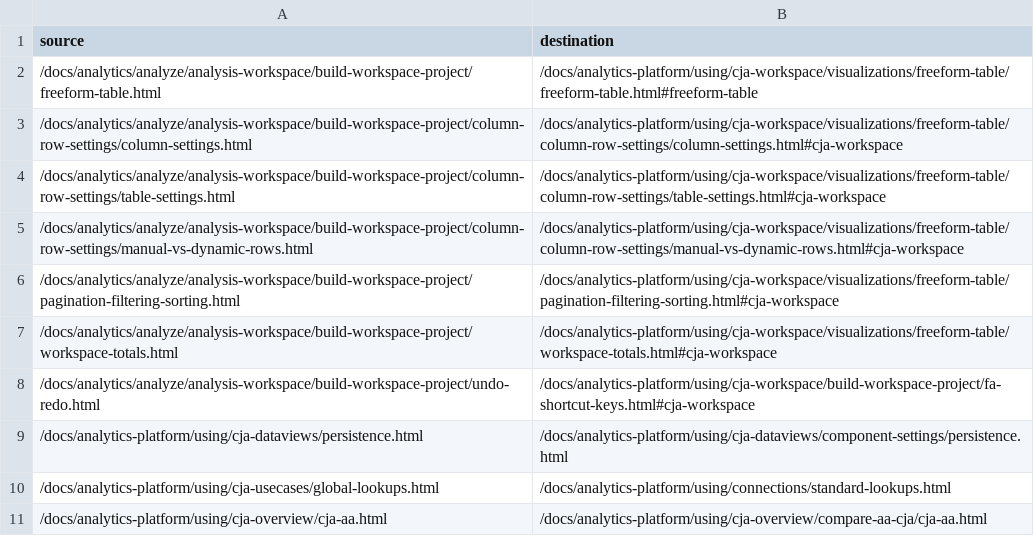
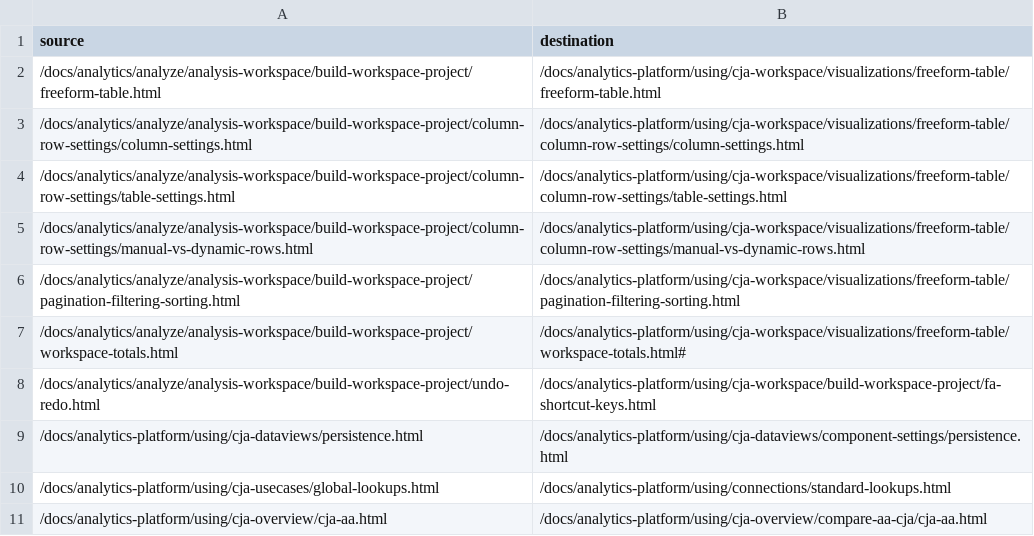
Before and after one commit to AdobeDocs/analytics-platform.nl-NL, a CSV file: redirects.csv, drawn as a sheet.

Commit message:
Synced non localizable files from repo .

```diff
--- a/redirects.csv
+++ b/redirects.csv
@@ -1,9 +1,9 @@
 source,destination
-/docs/analytics/analyze/analysis-workspace/build-workspace-project/freeform-table.html,/docs/analytics-platform/using/cja-workspace/visualizations/freeform-table/freeform-table.html#freeform-table
-/docs/analytics/analyze/analysis-workspace/build-workspace-project/column-row-settings/column-settings.html,/docs/analytics-platform/using/cja-workspace/visualizations/freeform-table/column-row-settings/column-settings.html#cja-workspace
-/docs/analytics/analyze/analysis-workspace/build-workspace-project/column-row-settings/table-settings.html,/docs/analytics-platform/using/cja-workspace/visualizations/freeform-table/column-row-settings/table-settings.html#cja-workspace
-/docs/analytics/analyze/analysis-workspace/build-workspace-project/column-row-settings/manual-vs-dynamic-rows.html,/docs/analytics-platform/using/cja-workspace/visualizations/freeform-table/column-row-settings/manual-vs-dynamic-rows.html#cja-workspace
-/docs/analytics/analyze/analysis-workspace/build-workspace-project/pagination-filtering-sorting.html,/docs/analytics-platform/using/cja-workspace/visualizations/freeform-table/pagination-filtering-sorting.html#cja-workspace
-/docs/analytics/analyze/analysis-workspace/build-workspace-project/workspace-totals.html,/docs/analytics-platform/using/cja-workspace/visualizations/freeform-table/workspace-totals.html#cja-workspace
-/docs/analytics/analyze/analysis-workspace/build-workspace-project/undo-redo.html,/docs/analytics-platform/using/cja-workspace/build-workspace-project/fa-shortcut-keys.html#cja-workspace
+/docs/analytics/analyze/analysis-workspace/build-workspace-project/freeform-table.html,/docs/analytics-platform/using/cja-workspace/visualizations/freeform-table/freeform-table.html
+/docs/analytics/analyze/analysis-workspace/build-workspace-project/column-row-settings/column-settings.html,/docs/analytics-platform/using/cja-workspace/visualizations/freeform-table/column-row-settings/column-settings.html
+/docs/analytics/analyze/analysis-workspace/build-workspace-project/column-row-settings/table-settings.html,/docs/analytics-platform/using/cja-workspace/visualizations/freeform-table/column-row-settings/table-settings.html
+/docs/analytics/analyze/analysis-workspace/build-workspace-project/column-row-settings/manual-vs-dynamic-rows.html,/docs/analytics-platform/using/cja-workspace/visualizations/freeform-table/column-row-settings/manual-vs-dynamic-rows.html
+/docs/analytics/analyze/analysis-workspace/build-workspace-project/pagination-filtering-sorting.html,/docs/analytics-platform/using/cja-workspace/visualizations/freeform-table/pagination-filtering-sorting.html
+/docs/analytics/analyze/analysis-workspace/build-workspace-project/workspace-totals.html,/docs/analytics-platform/using/cja-workspace/visualizations/freeform-table/workspace-totals.html#
+/docs/analytics/analyze/analysis-workspace/build-workspace-project/undo-redo.html,/docs/analytics-platform/using/cja-workspace/build-workspace-project/fa-shortcut-keys.html
 /docs/analytics-platform/using/cja-dataviews/persistence.html,/docs/analytics-platform/using/cja-dataviews/component-settings/persistence.html
```
